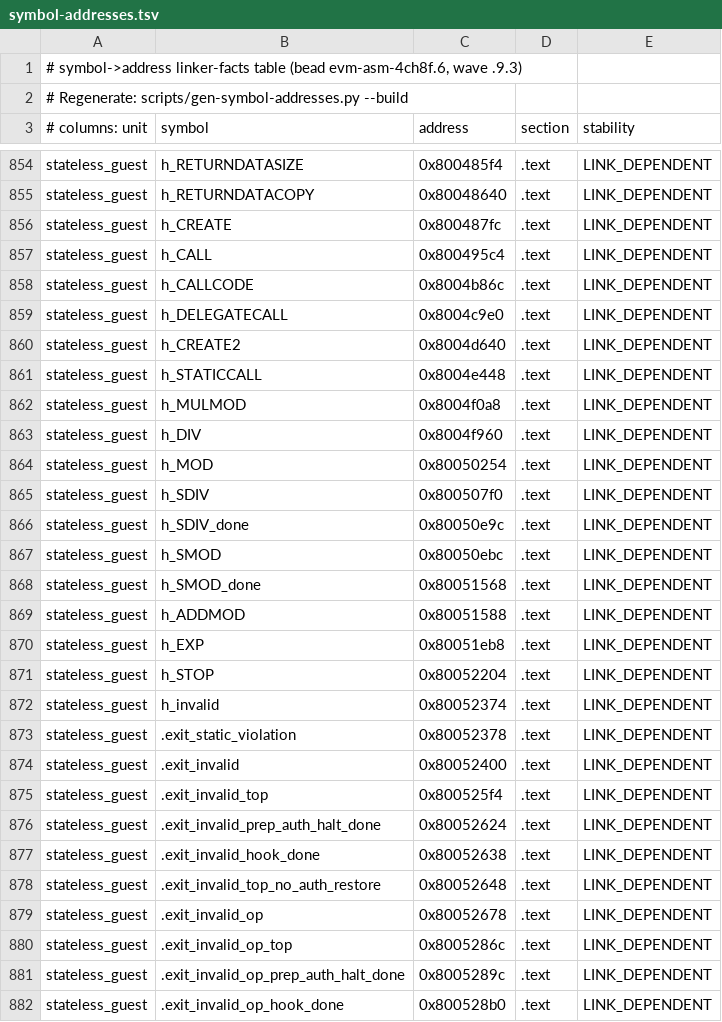
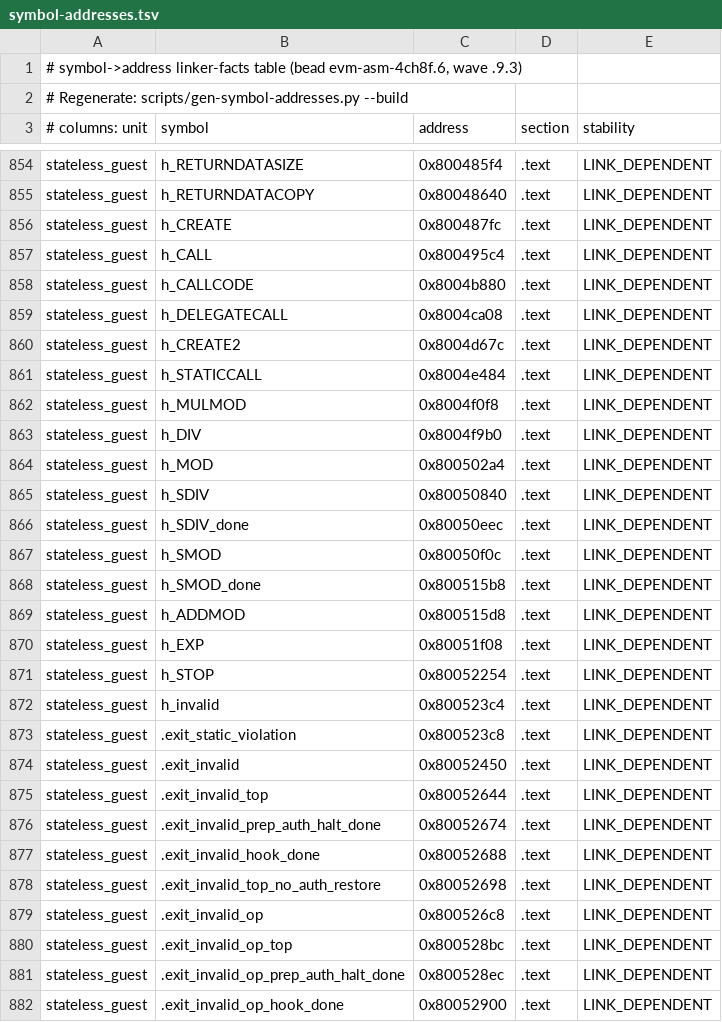
Before and after one commit to Verified-zkEVM/evm-asm, a TSV file: scripts/asm-fixtures/symbol-addresses.tsv, drawn as a sheet; only a part is shown, gaps mark what is left out; the diff covers the shown part only.

```diff
--- a/scripts/asm-fixtures/symbol-addresses.tsv
+++ b/scripts/asm-fixtures/symbol-addresses.tsv
@@ -857,26 +857,26 @@ stateless_guest	h_CREATE	0x800487fc	.text	LINK_DEPENDENT
 stateless_guest	h_CALL	0x800495c4	.text	LINK_DEPENDENT
-stateless_guest	h_CALLCODE	0x8004b86c	.text	LINK_DEPENDENT
-stateless_guest	h_DELEGATECALL	0x8004c9e0	.text	LINK_DEPENDENT
-stateless_guest	h_CREATE2	0x8004d640	.text	LINK_DEPENDENT
-stateless_guest	h_STATICCALL	0x8004e448	.text	LINK_DEPENDENT
-stateless_guest	h_MULMOD	0x8004f0a8	.text	LINK_DEPENDENT
-stateless_guest	h_DIV	0x8004f960	.text	LINK_DEPENDENT
-stateless_guest	h_MOD	0x80050254	.text	LINK_DEPENDENT
-stateless_guest	h_SDIV	0x800507f0	.text	LINK_DEPENDENT
-stateless_guest	h_SDIV_done	0x80050e9c	.text	LINK_DEPENDENT
-stateless_guest	h_SMOD	0x80050ebc	.text	LINK_DEPENDENT
-stateless_guest	h_SMOD_done	0x80051568	.text	LINK_DEPENDENT
-stateless_guest	h_ADDMOD	0x80051588	.text	LINK_DEPENDENT
-stateless_guest	h_EXP	0x80051eb8	.text	LINK_DEPENDENT
-stateless_guest	h_STOP	0x80052204	.text	LINK_DEPENDENT
-stateless_guest	h_invalid	0x80052374	.text	LINK_DEPENDENT
-stateless_guest	.exit_static_violation	0x80052378	.text	LINK_DEPENDENT
-stateless_guest	.exit_invalid	0x80052400	.text	LINK_DEPENDENT
-stateless_guest	.exit_invalid_top	0x800525f4	.text	LINK_DEPENDENT
-stateless_guest	.exit_invalid_prep_auth_halt_done	0x80052624	.text	LINK_DEPENDENT
-stateless_guest	.exit_invalid_hook_done	0x80052638	.text	LINK_DEPENDENT
-stateless_guest	.exit_invalid_top_no_auth_restore	0x80052648	.text	LINK_DEPENDENT
-stateless_guest	.exit_invalid_op	0x80052678	.text	LINK_DEPENDENT
-stateless_guest	.exit_invalid_op_top	0x8005286c	.text	LINK_DEPENDENT
-stateless_guest	.exit_invalid_op_prep_auth_halt_done	0x8005289c	.text	LINK_DEPENDENT
-stateless_guest	.exit_invalid_op_hook_done	0x800528b0	.text	LINK_DEPENDENT
+stateless_guest	h_CALLCODE	0x8004b880	.text	LINK_DEPENDENT
+stateless_guest	h_DELEGATECALL	0x8004ca08	.text	LINK_DEPENDENT
+stateless_guest	h_CREATE2	0x8004d67c	.text	LINK_DEPENDENT
+stateless_guest	h_STATICCALL	0x8004e484	.text	LINK_DEPENDENT
+stateless_guest	h_MULMOD	0x8004f0f8	.text	LINK_DEPENDENT
+stateless_guest	h_DIV	0x8004f9b0	.text	LINK_DEPENDENT
+stateless_guest	h_MOD	0x800502a4	.text	LINK_DEPENDENT
+stateless_guest	h_SDIV	0x80050840	.text	LINK_DEPENDENT
+stateless_guest	h_SDIV_done	0x80050eec	.text	LINK_DEPENDENT
+stateless_guest	h_SMOD	0x80050f0c	.text	LINK_DEPENDENT
+stateless_guest	h_SMOD_done	0x800515b8	.text	LINK_DEPENDENT
+stateless_guest	h_ADDMOD	0x800515d8	.text	LINK_DEPENDENT
+stateless_guest	h_EXP	0x80051f08	.text	LINK_DEPENDENT
+stateless_guest	h_STOP	0x80052254	.text	LINK_DEPENDENT
+stateless_guest	h_invalid	0x800523c4	.text	LINK_DEPENDENT
+stateless_guest	.exit_static_violation	0x800523c8	.text	LINK_DEPENDENT
+stateless_guest	.exit_invalid	0x80052450	.text	LINK_DEPENDENT
+stateless_guest	.exit_invalid_top	0x80052644	.text	LINK_DEPENDENT
+stateless_guest	.exit_invalid_prep_auth_halt_done	0x80052674	.text	LINK_DEPENDENT
+stateless_guest	.exit_invalid_hook_done	0x80052688	.text	LINK_DEPENDENT
+stateless_guest	.exit_invalid_top_no_auth_restore	0x80052698	.text	LINK_DEPENDENT
+stateless_guest	.exit_invalid_op	0x800526c8	.text	LINK_DEPENDENT
+stateless_guest	.exit_invalid_op_top	0x800528bc	.text	LINK_DEPENDENT
+stateless_guest	.exit_invalid_op_prep_auth_halt_done	0x800528ec	.text	LINK_DEPENDENT
+stateless_guest	.exit_invalid_op_hook_done	0x80052900	.text	LINK_DEPENDENT
```
Also changed, not shown: 34 edited cells elsewhere in this file, 1 other file.
